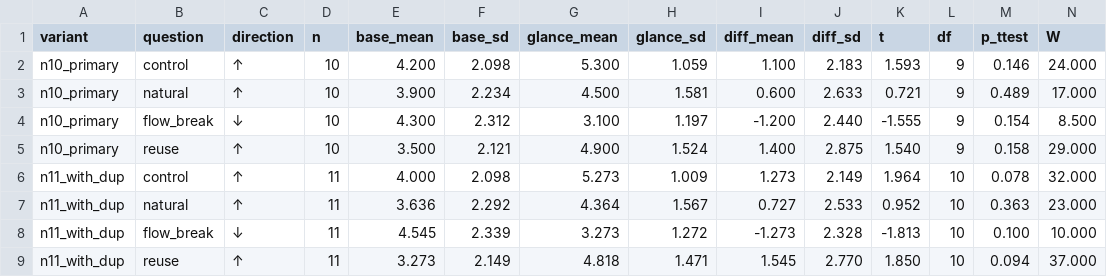
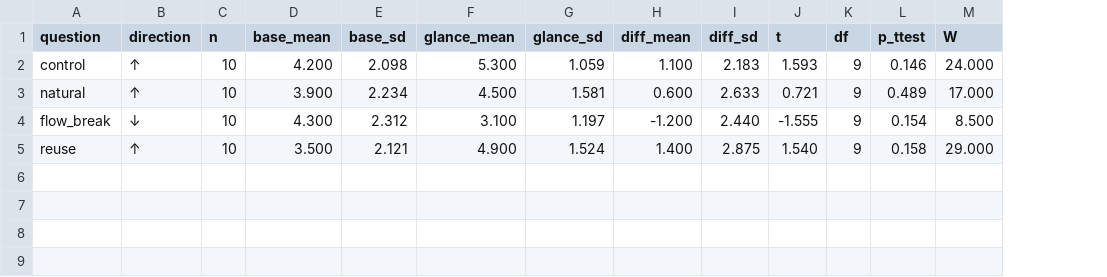
Before and after one commit to ThisIsSimple/glanceshift, a CSV file: docs/analysis/summary_survey_stats.csv, drawn as a sheet; only a part is shown; rows hold the shown columns only; the diff names each change by its address in the sheet, - before the commit and + after, or states it on an @@ line.

```diff
--- a/docs/analysis/summary_survey_stats.csv
+++ b/docs/analysis/summary_survey_stats.csv
-column A (variant), rows 2-5: all n10_primary
-row 6: n11_with_dup | control | ↑ | 11 | 4.000 | 2.098 | 5.273 | 1.009 | 1.273 | 2.149 | 1.964 | 10 | 0.078 | 32.000
-row 7: n11_with_dup | natural | ↑ | 11 | 3.636 | 2.292 | 4.364 | 1.567 | 0.727 | 2.533 | 0.952 | 10 | 0.363 | 23.000
-row 8: n11_with_dup | flow_break | ↓ | 11 | 4.545 | 2.339 | 3.273 | 1.272 | -1.273 | 2.328 | -1.813 | 10 | 0.100 | 10.000
-row 9: n11_with_dup | reuse | ↑ | 11 | 3.273 | 2.149 | 4.818 | 1.471 | 1.545 | 2.770 | 1.850 | 10 | 0.094 | 37.000
```
Also changed, not shown: 3 other files.
